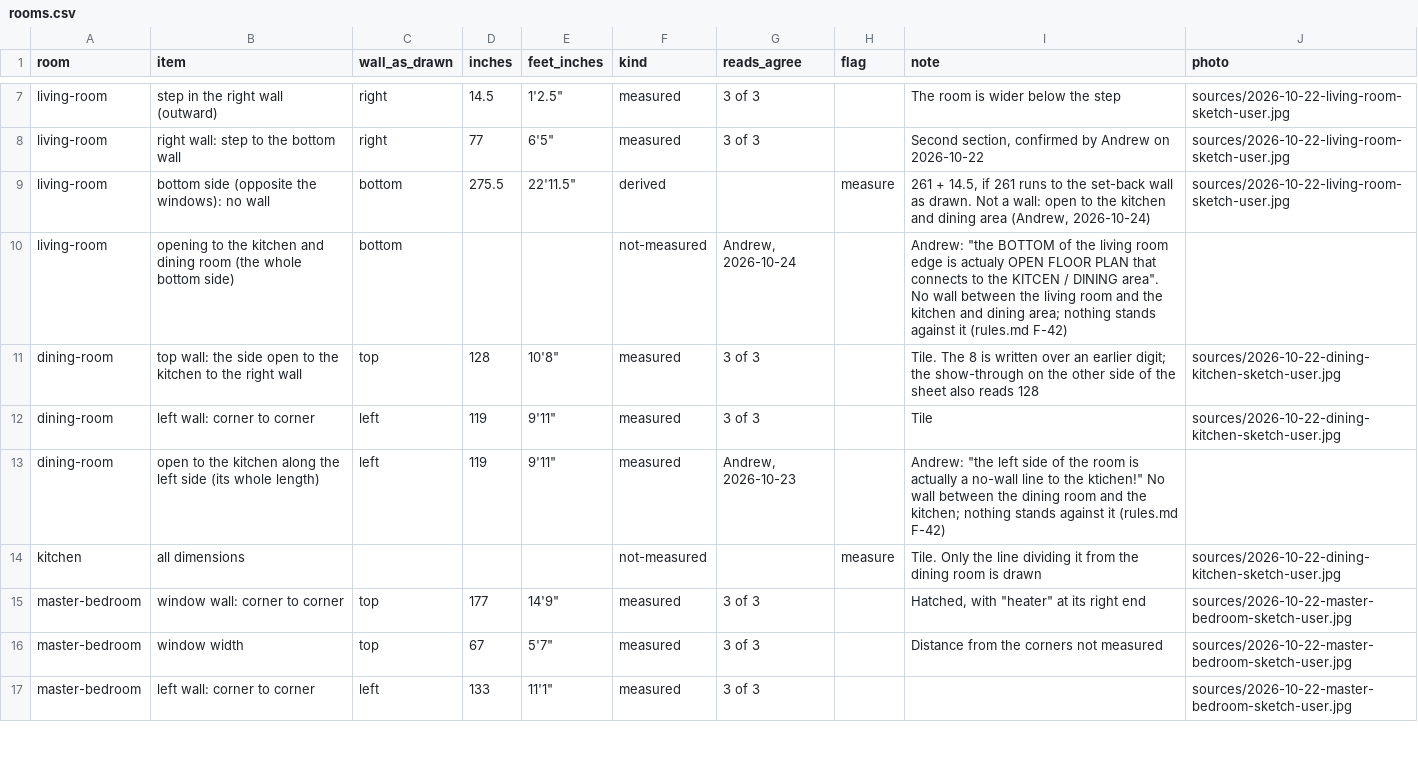
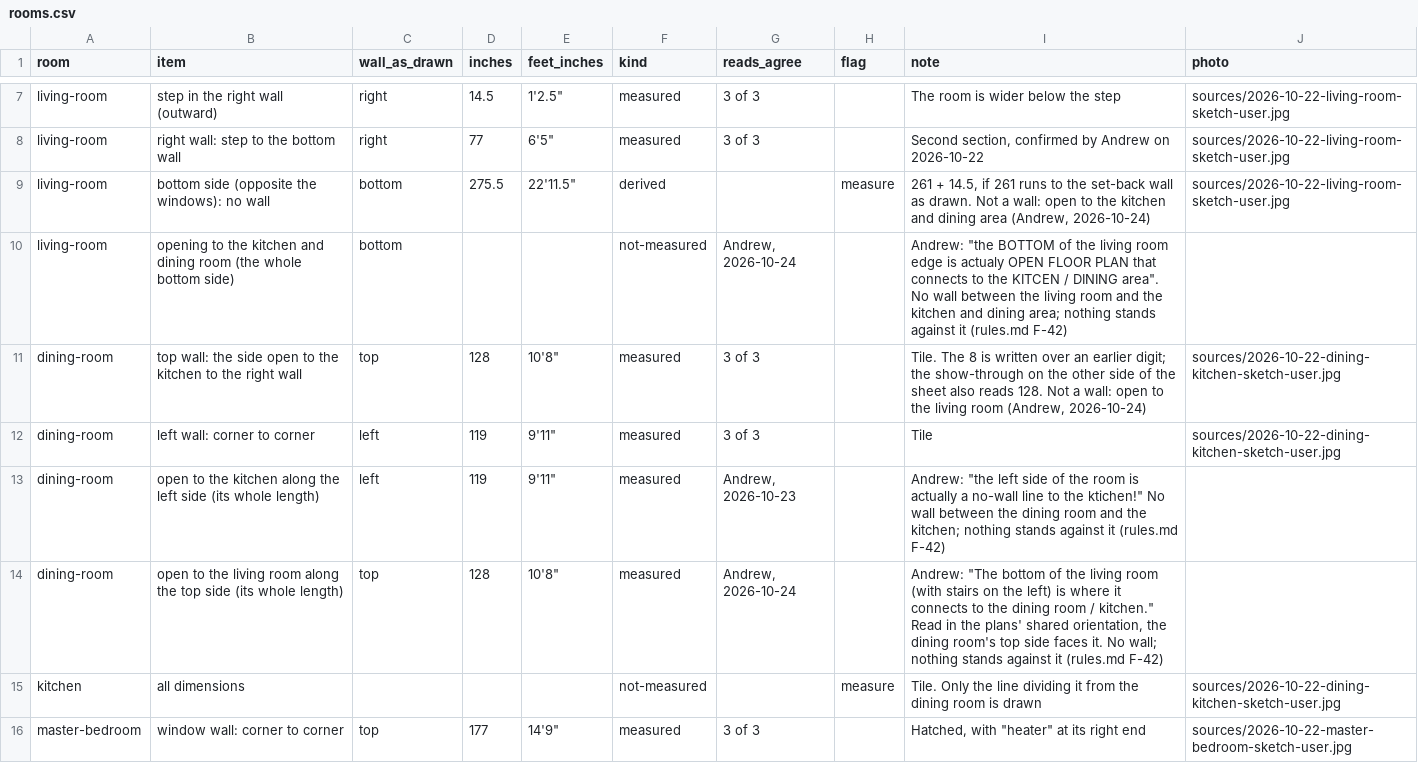
Before and after one commit to yizyace/vesta-roomscape-v1, a CSV file: data/rooms.csv, drawn as a sheet; only a part is shown, gaps mark what is left out; the shorter side is filled out with more unchanged rows.

Commit message:
data: the dining room's top side open to the living room, its layouts re-staged (F-42)

```diff
--- a/data/rooms.csv
+++ b/data/rooms.csv
@@ -10,5 +10,6 @@ living-room,bottom side (opposite the windows): no wall,bottom,275.5,22'11.5",de
 living-room,opening to the kitchen and dining room (the whole bottom side),bottom,,,not-measured,"Andrew, 2026-10-24",,"Andrew: ""the BOTTOM of the living room edge is actualy OPEN FLOOR PLAN  that connects to the KITCEN / DINING area"". No wall between the living room and the kitchen and dining area; nothing stands against it (rules.md F-42)",
-dining-room,top wall: the side open to the kitchen to the right wall,top,128,10'8",measured,3 of 3,,"Tile. The 8 is written over an earlier digit; the show-through on the other side of the sheet also reads 128",sources/2026-10-22-dining-kitchen-sketch-user.jpg
+dining-room,top wall: the side open to the kitchen to the right wall,top,128,10'8",measured,3 of 3,,"Tile. The 8 is written over an earlier digit; the show-through on the other side of the sheet also reads 128. Not a wall: open to the living room (Andrew, 2026-10-24)",sources/2026-10-22-dining-kitchen-sketch-user.jpg
 dining-room,left wall: corner to corner,left,119,9'11",measured,3 of 3,,Tile,sources/2026-10-22-dining-kitchen-sketch-user.jpg
 dining-room,open to the kitchen along the left side (its whole length),left,119,9'11",measured,"Andrew, 2026-10-23",,"Andrew: ""the left side of the room is actually a no-wall line to the ktichen!"" No wall between the dining room and the kitchen; nothing stands against it (rules.md F-42)",
+dining-room,open to the living room along the top side (its whole length),top,128,10'8",measured,"Andrew, 2026-10-24",,"Andrew: ""The bottom of the living room (with stairs on the left) is where it connects to the dining room / kitchen."" Read in the plans' shared orientation, the dining room's top side faces it. No wall; nothing stands against it (rules.md F-42)",
 kitchen,all dimensions,,,,not-measured,,measure,Tile. Only the line dividing it from the dining room is drawn,sources/2026-10-22-dining-kitchen-sketch-user.jpg
```
Also changed, not shown: 7 other files.
